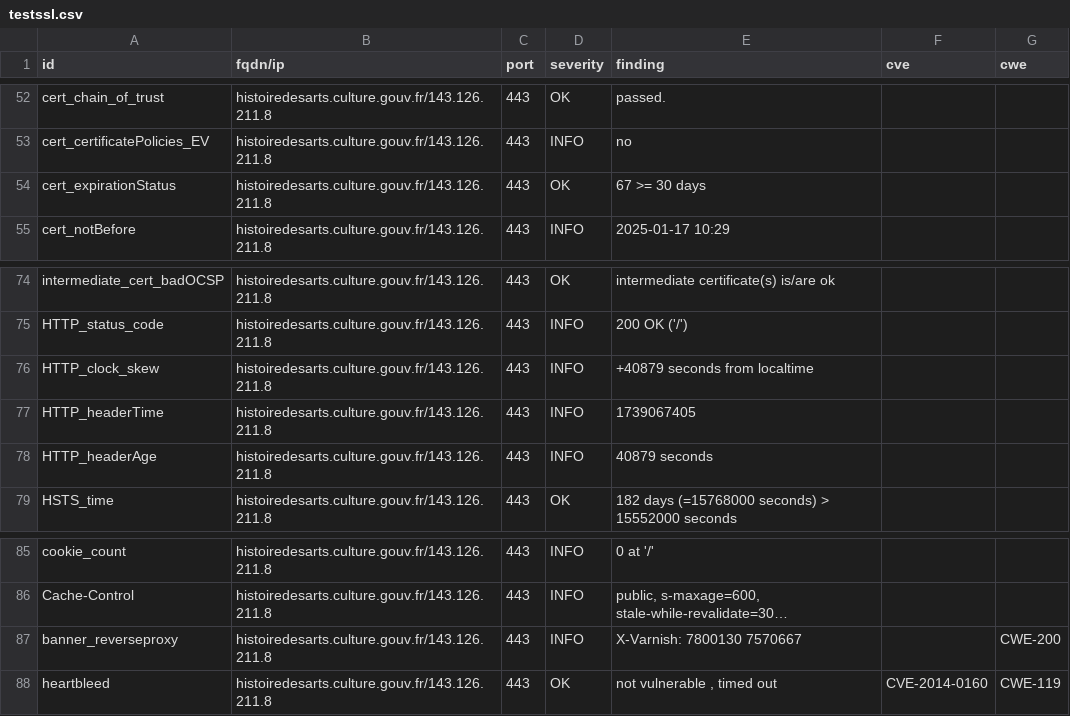
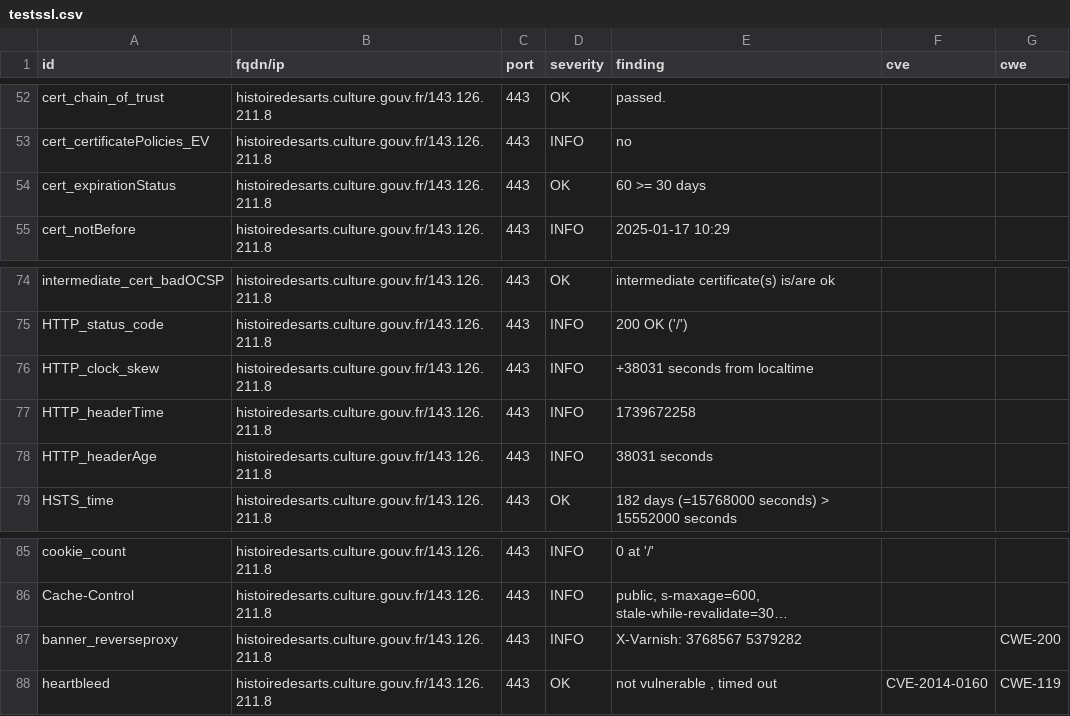
Before and after one commit to culturecommunication/dashlord, a CSV file: results/aHR0cHM6Ly9oaXN0b2lyZWRlc2FydHMuY3VsdHVyZS5nb3V2LmZyLw==/testssl.csv, drawn as a sheet; only a part is shown, gaps mark what is left out; long unchanged cells end in …; the diff names each change by its address in the sheet, - before the commit and + after, or states it on an @@ line.

```diff
--- a/results/aHR0cHM6Ly9oaXN0b2lyZWRlc2FydHMuY3VsdHVyZS5nb3V2LmZyLw==/testssl.csv
+++ b/results/aHR0cHM6Ly9oaXN0b2lyZWRlc2FydHMuY3VsdHVyZS5nb3V2LmZyLw==/testssl.csv
-E54 (finding): 67 >= 30 days
+E54 (finding): 60 >= 30 days
-E76 (finding): +40879 seconds from localtime
+E76 (finding): +38031 seconds from localtime
-E77 (finding): 1739067405
+E77 (finding): 1739672258
-E78 (finding): 40879 seconds
+E78 (finding): 38031 seconds
-E87 (finding): X-Varnish: 7800130 7570667
+E87 (finding): X-Varnish: 3768567 5379282
```
Also changed, not shown: 6 other files.
